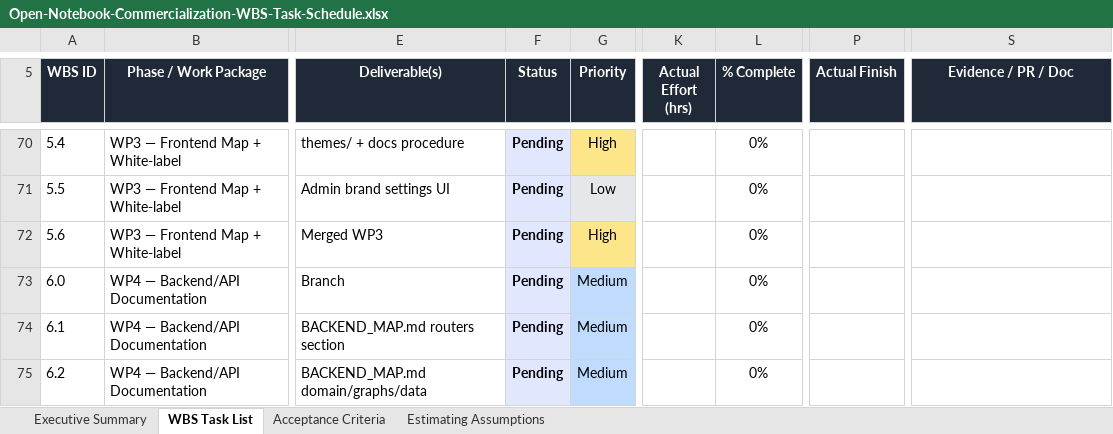
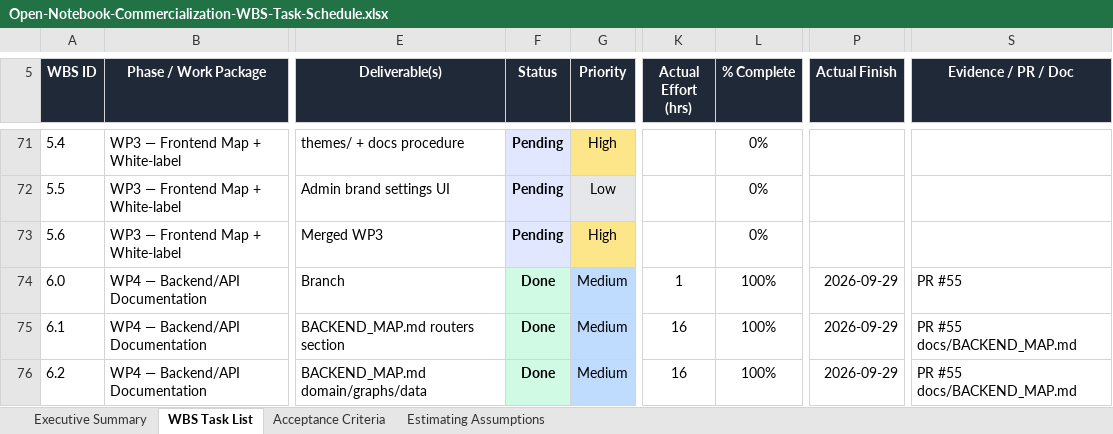
Before and after one commit to HariHaranDFX/open-notebook, an Excel workbook: docs/commercialization/Open-Notebook-Commercialization-WBS-Task-Schedule.xlsx, sheet WBS Task List, drawn as a sheet; only a part is shown, gaps mark what is left out; values as stored, in another font and other column widths than the file's, no borders; addresses are those after the commit; the diff covers the shown part only; the diff names each change by its address in the sheet, - before the commit and + after, or states it on an @@ line.

```diff
--- a/docs/commercialization/Open-Notebook-Commercialization-WBS-Task-Schedule.xlsx (sheet WBS Task List)
+++ b/docs/commercialization/Open-Notebook-Commercialization-WBS-Task-Schedule.xlsx (sheet WBS Task List)
-F74:F76 (Status): Pending
+F74:F76 (Status): Done
-F74:F76 fill: #E0E7FF
+F74:F76 fill: #D1FAE5
-K74 (Actual Effort (hrs)): (empty)
+K74 (Actual Effort (hrs)): 1
-L74:L76 (% Complete): 0%
+L74:L76 (% Complete): 100%
-P74:P76 (Actual Finish): (empty)
+P74:P76 (Actual Finish): 2026-09-29
-S74 (Evidence / PR / Doc): (empty)
+S74 (Evidence / PR / Doc): PR #55
-K75:K76 (Actual Effort (hrs)): (empty)
+K75:K76 (Actual Effort (hrs)): 16
-S75:S76 (Evidence / PR / Doc): (empty)
+S75:S76 (Evidence / PR / Doc): PR #55 docs/BACKEND_MAP.md
```
Also changed, not shown: 1 added row, 29 edited cells and cell formats elsewhere in this sheet, sheet Acceptance Criteria, sheet Executive Summary, 4 other files.
